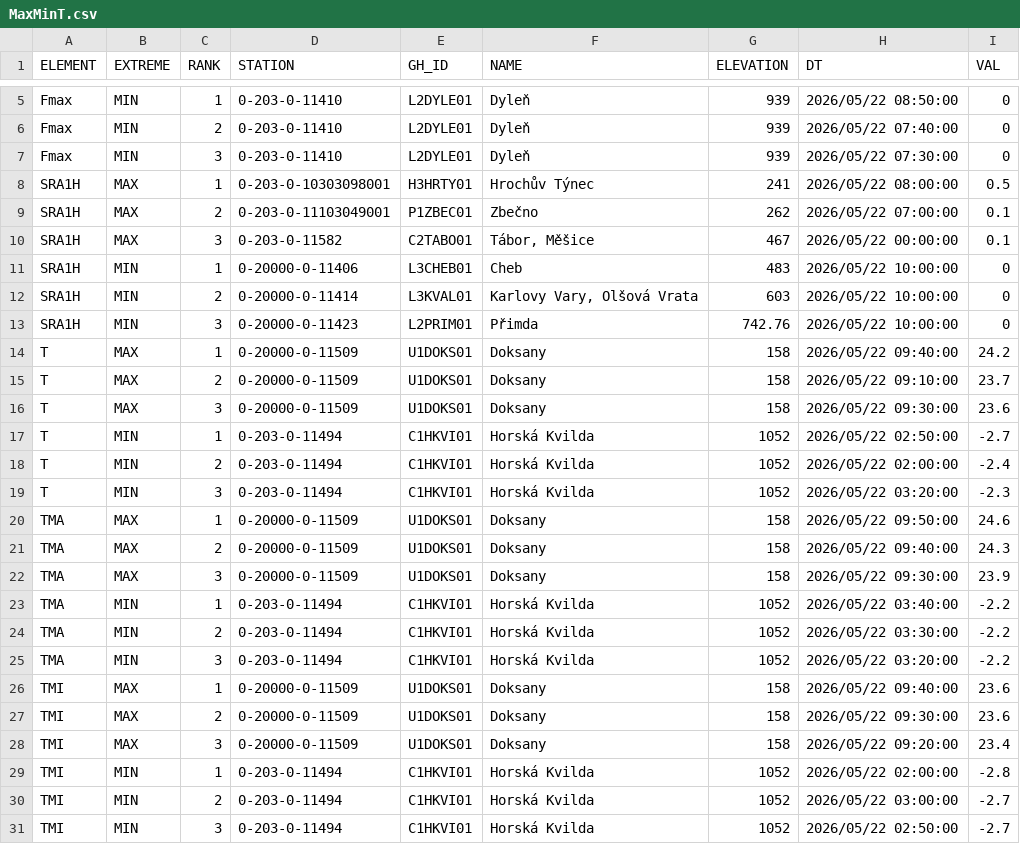
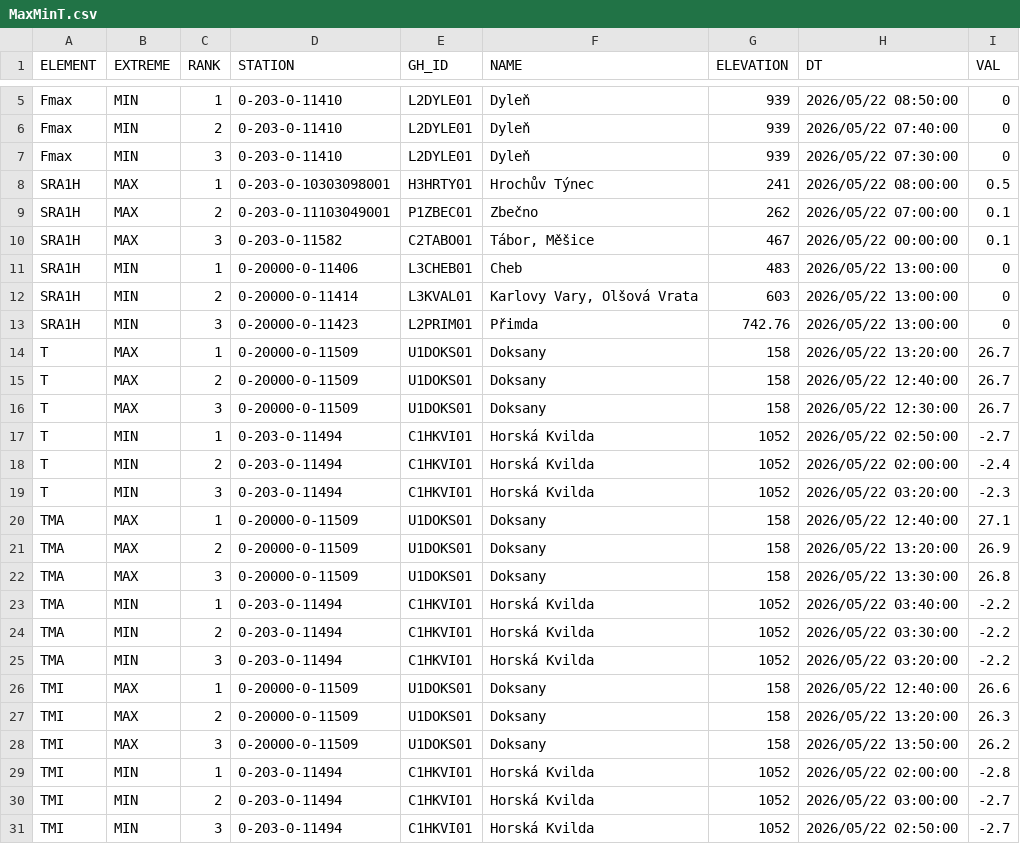
Before and after one commit to RadimTol/OpenData, a CSV file: MaxMinT.csv, drawn as a sheet; only a part is shown, gaps mark what is left out.

```diff
--- a/MaxMinT.csv
+++ b/MaxMinT.csv
@@ -10,8 +10,8 @@
 "SRA1H","MAX",3,"0-203-0-11582","C2TABO01","Tábor, Měšice",467,"2026/05/22 00:00:00",0.1
-"SRA1H","MIN",1,"0-20000-0-11406","L3CHEB01","Cheb",483,"2026/05/22 10:00:00",0
-"SRA1H","MIN",2,"0-20000-0-11414","L3KVAL01","Karlovy Vary, Olšová Vrata",603,"2026/05/22 10:00:00",0
-"SRA1H","MIN",3,"0-20000-0-11423","L2PRIM01","Přimda",742.76,"2026/05/22 10:00:00",0
-"T","MAX",1,"0-20000-0-11509","U1DOKS01","Doksany",158,"2026/05/22 09:40:00",24.2
-"T","MAX",2,"0-20000-0-11509","U1DOKS01","Doksany",158,"2026/05/22 09:10:00",23.7
-"T","MAX",3,"0-20000-0-11509","U1DOKS01","Doksany",158,"2026/05/22 09:30:00",23.6
+"SRA1H","MIN",1,"0-20000-0-11406","L3CHEB01","Cheb",483,"2026/05/22 13:00:00",0
+"SRA1H","MIN",2,"0-20000-0-11414","L3KVAL01","Karlovy Vary, Olšová Vrata",603,"2026/05/22 13:00:00",0
+"SRA1H","MIN",3,"0-20000-0-11423","L2PRIM01","Přimda",742.76,"2026/05/22 13:00:00",0
+"T","MAX",1,"0-20000-0-11509","U1DOKS01","Doksany",158,"2026/05/22 13:20:00",26.7
+"T","MAX",2,"0-20000-0-11509","U1DOKS01","Doksany",158,"2026/05/22 12:40:00",26.7
+"T","MAX",3,"0-20000-0-11509","U1DOKS01","Doksany",158,"2026/05/22 12:30:00",26.7
 "T","MIN",1,"0-203-0-11494","C1HKVI01","Horská Kvilda",1052,"2026/05/22 02:50:00",-2.7
@@ -19,5 +19,5 @@
 "T","MIN",3,"0-203-0-11494","C1HKVI01","Horská Kvilda",1052,"2026/05/22 03:20:00",-2.3
-"TMA","MAX",1,"0-20000-0-11509","U1DOKS01","Doksany",158,"2026/05/22 09:50:00",24.6
-"TMA","MAX",2,"0-20000-0-11509","U1DOKS01","Doksany",158,"2026/05/22 09:40:00",24.3
-"TMA","MAX",3,"0-20000-0-11509","U1DOKS01","Doksany",158,"2026/05/22 09:30:00",23.9
+"TMA","MAX",1,"0-20000-0-11509","U1DOKS01","Doksany",158,"2026/05/22 12:40:00",27.1
+"TMA","MAX",2,"0-20000-0-11509","U1DOKS01","Doksany",158,"2026/05/22 13:20:00",26.9
+"TMA","MAX",3,"0-20000-0-11509","U1DOKS01","Doksany",158,"2026/05/22 13:30:00",26.8
 "TMA","MIN",1,"0-203-0-11494","C1HKVI01","Horská Kvilda",1052,"2026/05/22 03:40:00",-2.2
@@ -25,5 +25,5 @@
 "TMA","MIN",3,"0-203-0-11494","C1HKVI01","Horská Kvilda",1052,"2026/05/22 03:20:00",-2.2
-"TMI","MAX",1,"0-20000-0-11509","U1DOKS01","Doksany",158,"2026/05/22 09:40:00",23.6
-"TMI","MAX",2,"0-20000-0-11509","U1DOKS01","Doksany",158,"2026/05/22 09:30:00",23.6
-"TMI","MAX",3,"0-20000-0-11509","U1DOKS01","Doksany",158,"2026/05/22 09:20:00",23.4
+"TMI","MAX",1,"0-20000-0-11509","U1DOKS01","Doksany",158,"2026/05/22 12:40:00",26.6
+"TMI","MAX",2,"0-20000-0-11509","U1DOKS01","Doksany",158,"2026/05/22 13:20:00",26.3
+"TMI","MAX",3,"0-20000-0-11509","U1DOKS01","Doksany",158,"2026/05/22 13:50:00",26.2
 "TMI","MIN",1,"0-203-0-11494","C1HKVI01","Horská Kvilda",1052,"2026/05/22 02:00:00",-2.8
```
